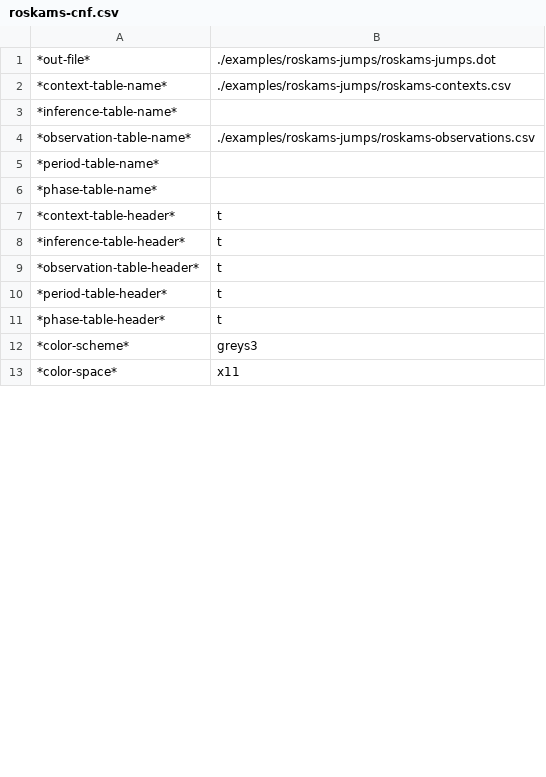
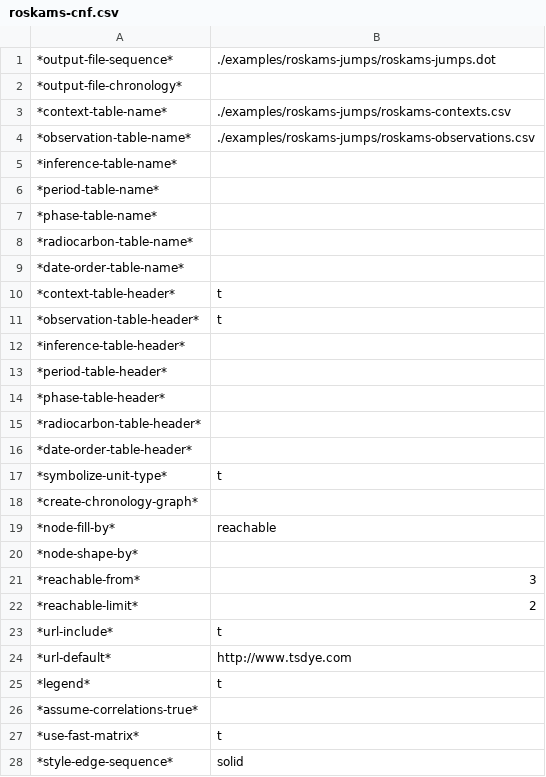
Before and after one commit to tsdye/harris-matrix, a CSV file: examples/roskams-jumps/roskams-cnf.csv, drawn as a sheet; only a part is shown; the shorter side is filled out with more unchanged rows; the diff covers the shown part only.

Commit message:
Squashed commit of the following:
commit 4b8e822d28be5dda7807255547c07381a67ea361
Author: tsdye <tsd@tsdye.com>
Date:   Sat Jan 24 14:01:53 2015 -1000

    Finished examples

commit 6232db880262a6e7e2f08d8205a1795e0c97e8a2
Author: tsdye <tsd@tsdye.com>
Date:   Fri Jan 23 20:45:43 2015 -0800

    Legend URLS

commit 783e27160a913a30a0f1b62cf32dc66d6d66f55e
Author: tsdye <tsd@tsdye.com>
Date:   Thu Jan 22 13:23:02 2015 -1000

    Object orientation

commit 4489f44393b977137b8bce43c039cde9103b68af
Author: tsdye <tsd@tsdye.com>
Date:   Sun Jan 18 11:03:08 2015 -1000

    Fixed some typos

commit 73323af45e8286aa77a90924eeabf174ca524b41
Author: tsdye <tsd@tsdye.com>
Date:   Sun Jan 18 11:00:53 2015 -1000

    Initialize all special variables

commit fa097016d5eba76669863e497fadf700a235c3ee
Author: tsdye <tsd@tsdye.com>
Date:   Sun Jan 18 09:08:17 2015 -1000

    Changed some special variable names

commit 6f3ed3c28cf80e9899e8c2209ea3aa96b3315497
Author: tsdye <tsd@tsdye.com>
Date:   Sun Jan 18 08:35:47 2015 -1000

    Removed old example files

commit e614652f46e70dabbb29ff0c9463b260f3761ad7
Author: tsdye <tsd@tsdye.com>
Date:   Sun Jan 18 08:34:17 2015 -1000

    First try at some labeling functions

commit 431562f03c28a3cdfccf4ab82204bf658a168317
Author: tsdye <tsd@tsdye.com>
Date:   Sat Jan 17 20:24:13 2015 -1000

    Naming scheme for special variables

commit 62b5c0e85c06f7e4f8ba19b5414423ad8b937c39
Author: tsdye <tsd@tsdye.com>
Date:   Sat Jan 17 07:07:16 2015 -1000

    Minor housekeeping

commit 6d953045c4b17b557798faf4d0b53643a41693d9
Author: tsdye <tsd@tsdye.com>
Date:   Wed Jan 7 10:20:50 2015 -1000

    Introduce object orientation

commit 0a234aa6715ed0e6e10c93caa7e41fa8927b6f92
Author: tsdye <tsd@tsdye.com>
Date:   Wed Dec 31 14:51:20 2014 -1000

    Add dependence on fset

commit a357b6ea0579b37ba6ec72bd3e432bb88f77292b
Author: tsdye <tsd@tsdye.com>
Date:   Wed Dec 31 14:43:31 2014 -1000

    Work done at the end of 2014

```diff
--- a/examples/roskams-jumps/roskams-cnf.csv
+++ b/examples/roskams-jumps/roskams-cnf.csv
@@ -1,12 +1,28 @@
-*out-file*,./examples/roskams-jumps/roskams-jumps.dot
+*output-file-sequence*,./examples/roskams-jumps/roskams-jumps.dot
+*output-file-chronology*,
 *context-table-name*,./examples/roskams-jumps/roskams-contexts.csv
+*observation-table-name*,./examples/roskams-jumps/roskams-observations.csv
 *inference-table-name*,
-*observation-table-name*,./examples/roskams-jumps/roskams-observations.csv
 *period-table-name*,
 *phase-table-name*,
+*radiocarbon-table-name*,
+*date-order-table-name*,
 *context-table-header*,t
-*inference-table-header*,t
 *observation-table-header*,t
-*period-table-header*,t
-*phase-table-header*,t
-*color-scheme*,greys3
+*inference-table-header*,
+*period-table-header*,
+*phase-table-header*,
+*radiocarbon-table-header*,
+*date-order-table-header*,
+*symbolize-unit-type*,t
+*create-chronology-graph*,
+*node-fill-by*,reachable
+*node-shape-by*,
+*reachable-from*,3
+*reachable-limit*,2
+*url-include*,t
+*url-default*,http://www.tsdye.com
+*legend*,t
+*assume-correlations-true*,
+*use-fast-matrix*,t
+*style-edge-sequence*,solid
```
Also changed, not shown: 51 added rows, 18 removed rows and 21 edited cells elsewhere in this file, examples/fig-12-chronology/chronology-cnf.csv, examples/h-structure/hs95a-reachable-from-4-cnf.csv, 12 other files.
